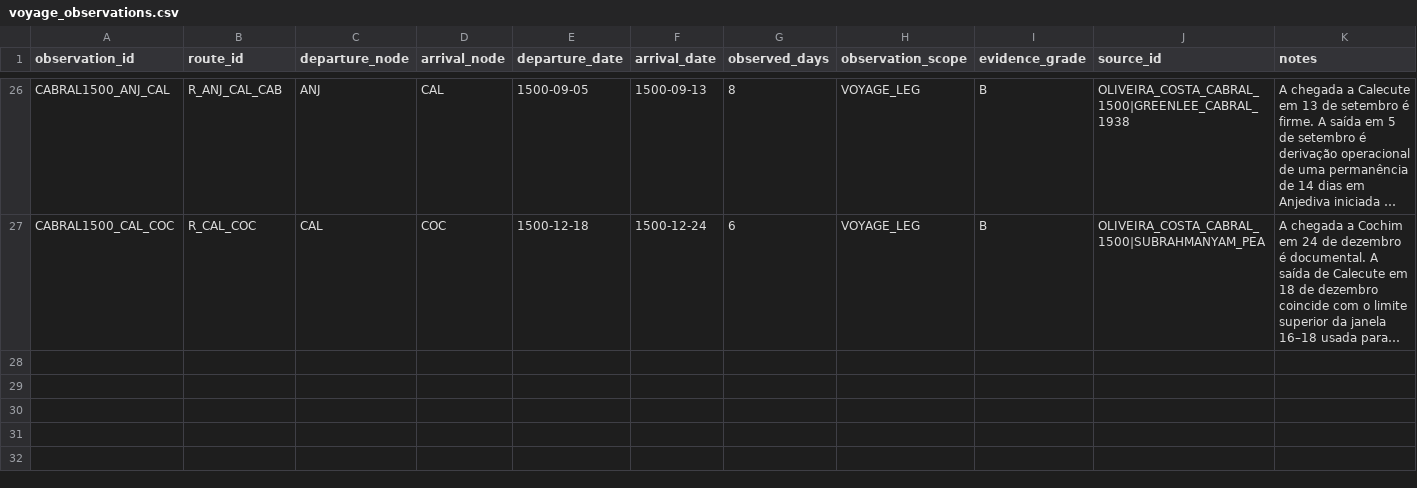
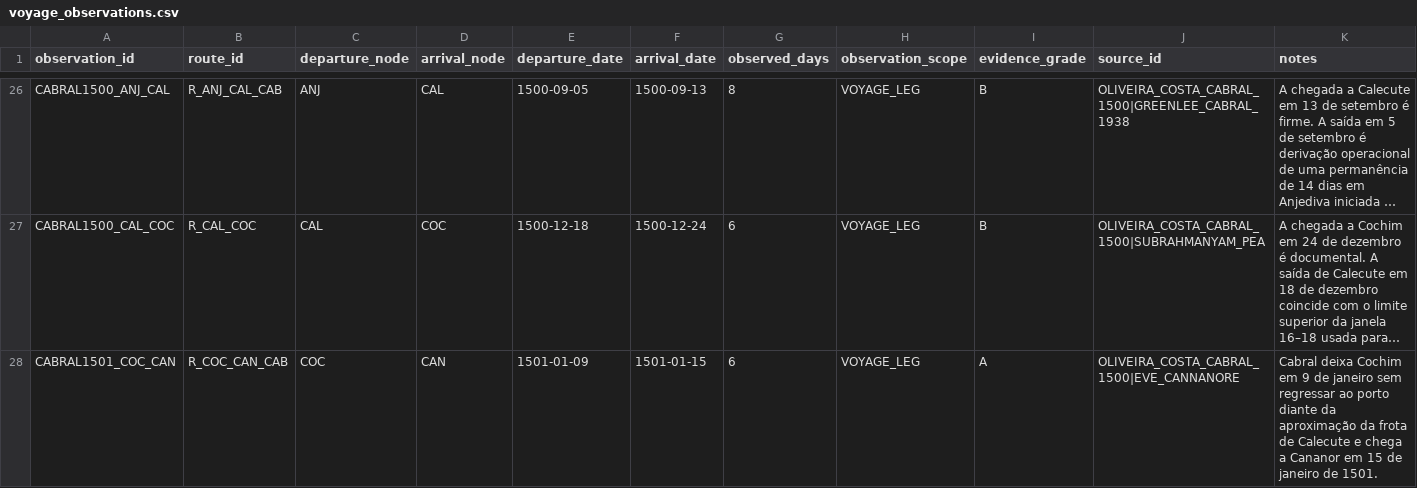
Before and after one commit to hilaliskandar/quintoimperio, a CSV file: data/voyage_observations.csv, drawn as a sheet; only a part is shown, gaps mark what is left out; long unchanged cells end in …; the diff names each change by its address in the sheet, - before the commit and + after, or states it on an @@ line.

Commit message:
Registrar Cabral Cochim Cananor

```diff
--- a/data/voyage_observations.csv
+++ b/data/voyage_observations.csv
+row 28: CABRAL1501_COC_CAN | R_COC_CAN_CAB | COC | CAN | 1501-01-09 | 1501-01-15 | 6 | VOYAGE_LEG | A | OLIVEIRA_COSTA_CABRAL_1500|EVE_CANNANORE | Cabral deixa Cochim em 9 de janeiro sem regressar ao porto diante da aproximação da frota de Calecute e chega a Cananor em 15 de janeiro de 1501.
```
